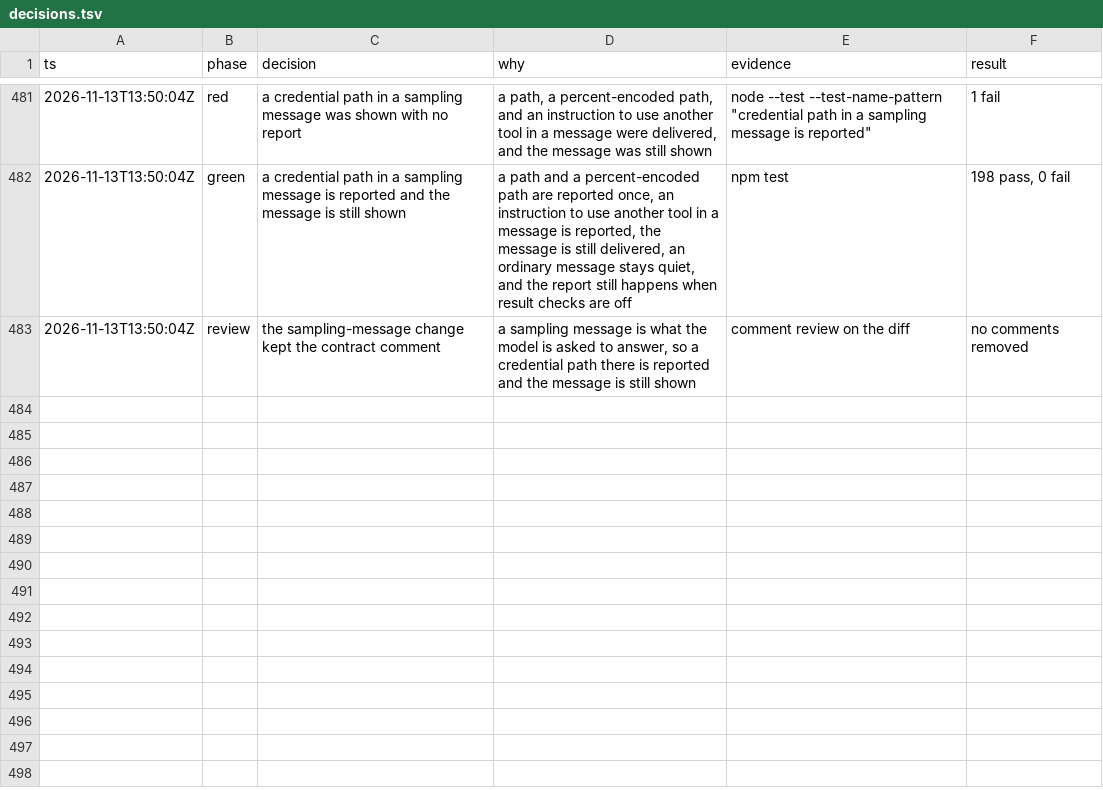
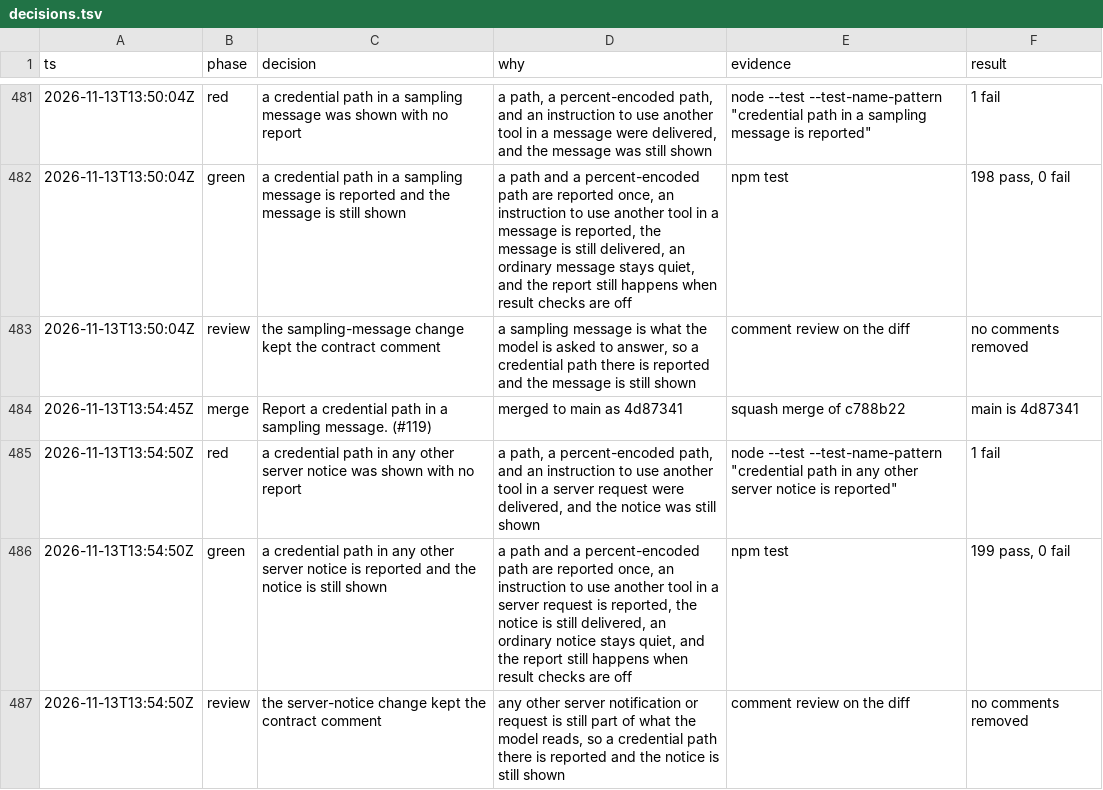
Before and after one commit to sarthakdev143-lite/toolwarden, a TSV file: docs/maintainer/decisions.tsv, drawn as a sheet; only a part is shown, gaps mark what is left out.

```diff
--- a/docs/maintainer/decisions.tsv
+++ b/docs/maintainer/decisions.tsv
@@ -483 +483,5 @@ ts	phase	decision	why	evidence	result
 2026-11-13T13:50:04Z	review	the sampling-message change kept the contract comment	a sampling message is what the model is asked to answer, so a credential path there is reported and the message is still shown	comment review on the diff	no comments removed
+2026-11-13T13:54:45Z	merge	Report a credential path in a sampling message. (#119)	merged to main as 4d87341	squash merge of c788b22	main is 4d87341
+2026-11-13T13:54:50Z	red	a credential path in any other server notice was shown with no report	a path, a percent-encoded path, and an instruction to use another tool in a server request were delivered, and the notice was still shown	node --test --test-name-pattern "credential path in any other server notice is reported"	1 fail
+2026-11-13T13:54:50Z	green	a credential path in any other server notice is reported and the notice is still shown	a path and a percent-encoded path are reported once, an instruction to use another tool in a server request is reported, the notice is still delivered, an ordinary notice stays quiet, and the report still happens when result checks are off	npm test	199 pass, 0 fail
+2026-11-13T13:54:50Z	review	the server-notice change kept the contract comment	any other server notification or request is still part of what the model reads, so a credential path there is reported and the notice is still shown	comment review on the diff	no comments removed
```
Also changed, not shown: 5 other files.
